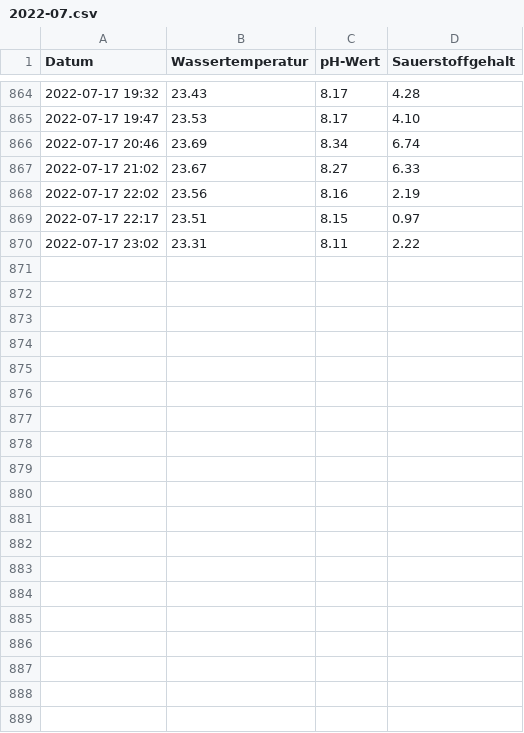
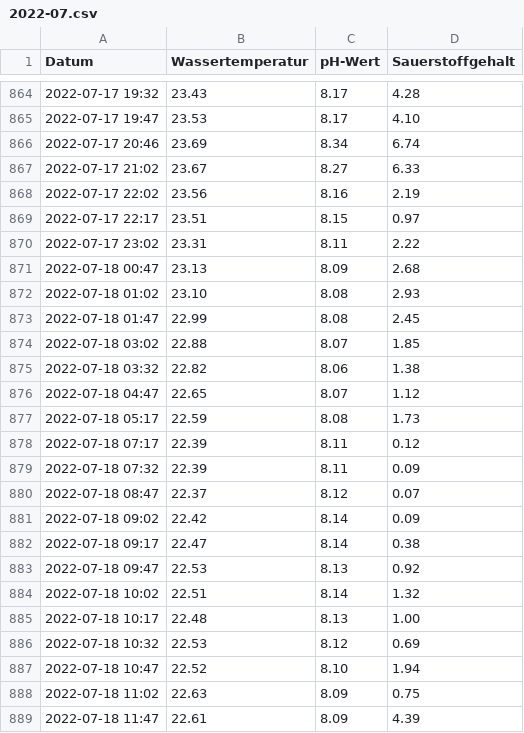
Before and after one commit to od-ms/aasee-monitoring, a CSV file: data/2022-07.csv, drawn as a sheet; only a part is shown, gaps mark what is left out; the diff covers the shown part only.

Commit message:
Update 2022-07-19

```diff
--- a/data/2022-07.csv
+++ b/data/2022-07.csv
@@ -870 +870,20 @@ Datum,Wassertemperatur,pH-Wert,Sauerstoffgehalt
 2022-07-17 23:02,23.31,8.11,2.22
+2022-07-18 00:47,23.13,8.09,2.68
+2022-07-18 01:02,23.10,8.08,2.93
+2022-07-18 01:47,22.99,8.08,2.45
+2022-07-18 03:02,22.88,8.07,1.85
+2022-07-18 03:32,22.82,8.06,1.38
+2022-07-18 04:47,22.65,8.07,1.12
+2022-07-18 05:17,22.59,8.08,1.73
+2022-07-18 07:17,22.39,8.11,0.12
+2022-07-18 07:32,22.39,8.11,0.09
+2022-07-18 08:47,22.37,8.12,0.07
+2022-07-18 09:02,22.42,8.14,0.09
+2022-07-18 09:17,22.47,8.14,0.38
+2022-07-18 09:47,22.53,8.13,0.92
+2022-07-18 10:02,22.51,8.14,1.32
+2022-07-18 10:17,22.48,8.13,1.00
+2022-07-18 10:32,22.53,8.12,0.69
+2022-07-18 10:47,22.52,8.10,1.94
+2022-07-18 11:02,22.63,8.09,0.75
+2022-07-18 11:47,22.61,8.09,4.39
```
Also changed, not shown: 16 added rows elsewhere in this file.
